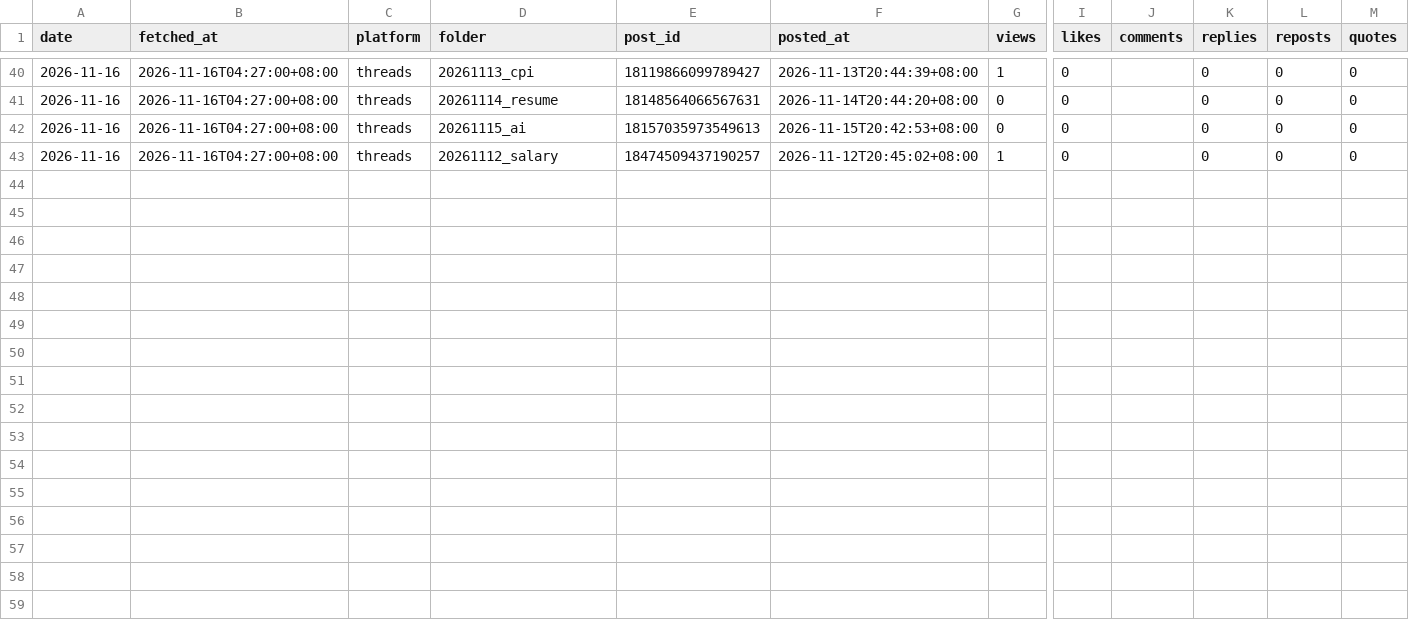
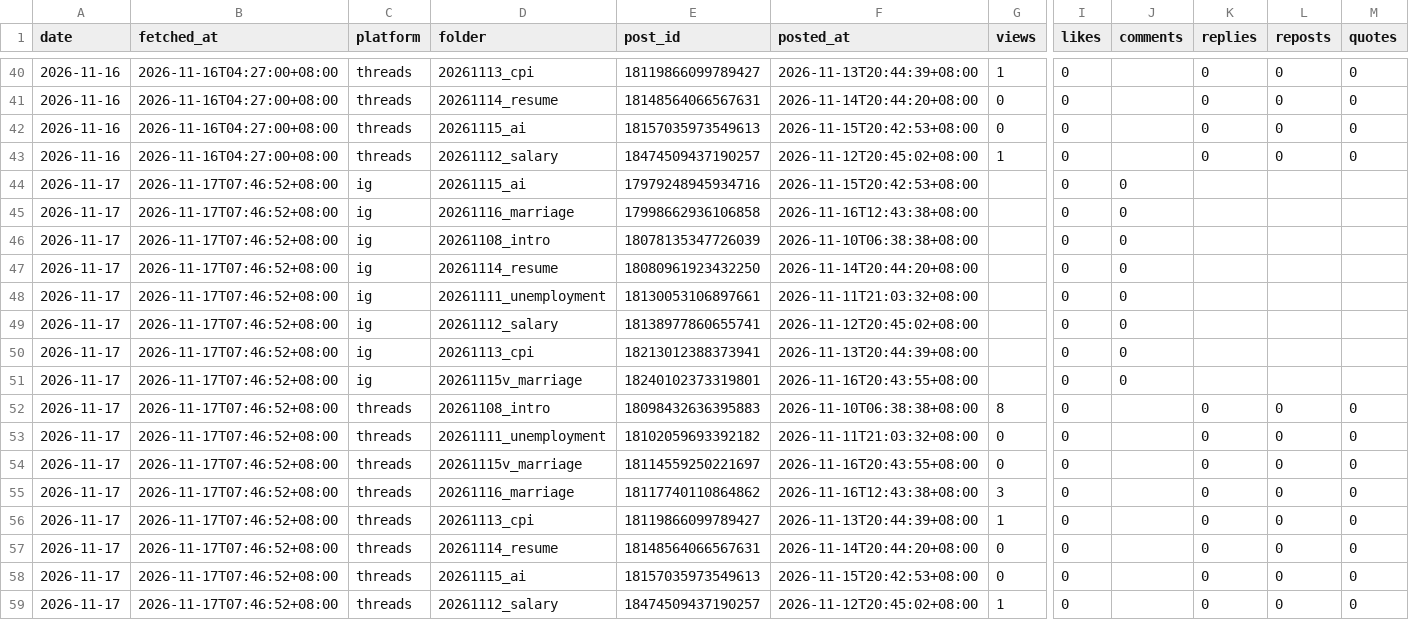
Before and after one commit to MiaoZiKe/tw-rotation, a CSV file: docs/marketing/channels/healing/state/insights/posts_daily.csv, drawn as a sheet; only a part is shown, gaps mark what is left out; rows hold the shown columns only; the diff names each change by its address in the sheet, - before the commit and + after, or states it on an @@ line.

```diff
--- a/docs/marketing/channels/healing/state/insights/posts_daily.csv
+++ b/docs/marketing/channels/healing/state/insights/posts_daily.csv
+row 44: 2026-11-17 | 2026-11-17T07:46:52+08:00 | ig | 20261115_ai | 17979248945934716 | 2026-11-15T20:42:53+08:00 |  | 0 | 0
+row 45: 2026-11-17 | 2026-11-17T07:46:52+08:00 | ig | 20261116_marriage | 17998662936106858 | 2026-11-16T12:43:38+08:00 |  | 0 | 0
+row 46: 2026-11-17 | 2026-11-17T07:46:52+08:00 | ig | 20261108_intro | 18078135347726039 | 2026-11-10T06:38:38+08:00 |  | 0 | 0
+row 47: 2026-11-17 | 2026-11-17T07:46:52+08:00 | ig | 20261114_resume | 18080961923432250 | 2026-11-14T20:44:20+08:00 |  | 0 | 0
+row 48: 2026-11-17 | 2026-11-17T07:46:52+08:00 | ig | 20261111_unemployment | 18130053106897661 | 2026-11-11T21:03:32+08:00 |  | 0 | 0
+row 49: 2026-11-17 | 2026-11-17T07:46:52+08:00 | ig | 20261112_salary | 18138977860655741 | 2026-11-12T20:45:02+08:00 |  | 0 | 0
+row 50: 2026-11-17 | 2026-11-17T07:46:52+08:00 | ig | 20261113_cpi | 18213012388373941 | 2026-11-13T20:44:39+08:00 |  | 0 | 0
+row 51: 2026-11-17 | 2026-11-17T07:46:52+08:00 | ig | 20261115v_marriage | 18240102373319801 | 2026-11-16T20:43:55+08:00 |  | 0 | 0
+row 52: 2026-11-17 | 2026-11-17T07:46:52+08:00 | threads | 20261108_intro | 18098432636395883 | 2026-11-10T06:38:38+08:00 | 8 | 0 |  | 0 | 0 | 0
+row 53: 2026-11-17 | 2026-11-17T07:46:52+08:00 | threads | 20261111_unemployment | 18102059693392182 | 2026-11-11T21:03:32+08:00 | 0 | 0 |  | 0 | 0 | 0
+row 54: 2026-11-17 | 2026-11-17T07:46:52+08:00 | threads | 20261115v_marriage | 18114559250221697 | 2026-11-16T20:43:55+08:00 | 0 | 0 |  | 0 | 0 | 0
+row 55: 2026-11-17 | 2026-11-17T07:46:52+08:00 | threads | 20261116_marriage | 18117740110864862 | 2026-11-16T12:43:38+08:00 | 3 | 0 |  | 0 | 0 | 0
+row 56: 2026-11-17 | 2026-11-17T07:46:52+08:00 | threads | 20261113_cpi | 18119866099789427 | 2026-11-13T20:44:39+08:00 | 1 | 0 |  | 0 | 0 | 0
+row 57: 2026-11-17 | 2026-11-17T07:46:52+08:00 | threads | 20261114_resume | 18148564066567631 | 2026-11-14T20:44:20+08:00 | 0 | 0 |  | 0 | 0 | 0
+row 58: 2026-11-17 | 2026-11-17T07:46:52+08:00 | threads | 20261115_ai | 18157035973549613 | 2026-11-15T20:42:53+08:00 | 0 | 0 |  | 0 | 0 | 0
+row 59: 2026-11-17 | 2026-11-17T07:46:52+08:00 | threads | 20261112_salary | 18474509437190257 | 2026-11-12T20:45:02+08:00 | 1 | 0 |  | 0 | 0 | 0
```
Also changed, not shown: docs/marketing/channels/healing/state/insights/account_daily.csv, 1 other file.
